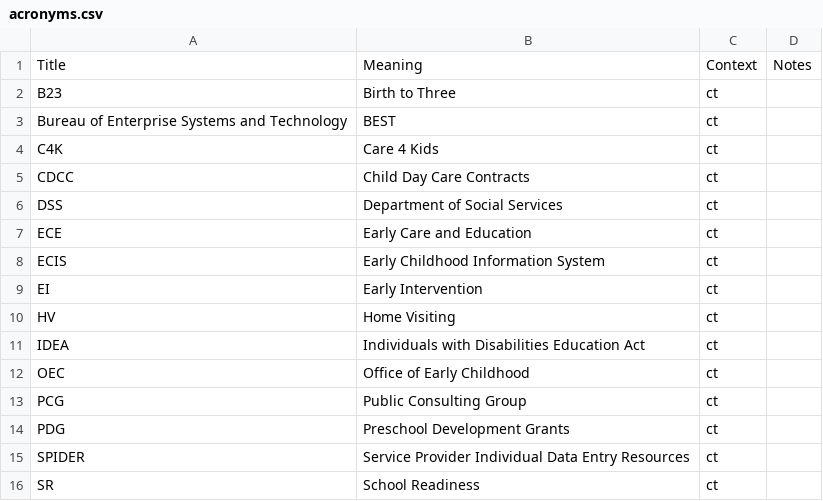
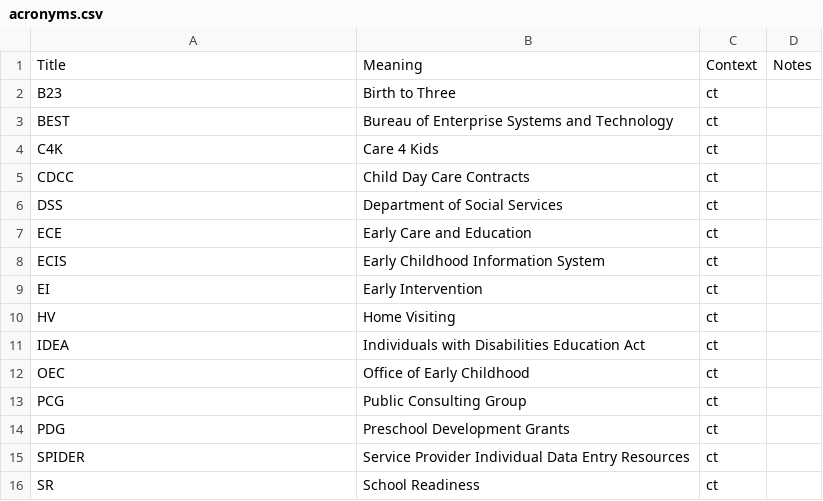
Before and after one commit to abbyraskin/acronyms, a CSV file: acronyms.csv, drawn as a sheet.

Commit message:
Update acronyms.csv

```diff
--- a/acronyms.csv
+++ b/acronyms.csv
@@ -2,3 +2,3 @@
 B23,Birth to Three,ct,
-Bureau of Enterprise Systems and Technology,BEST,ct,
+BEST,Bureau of Enterprise Systems and Technology,ct,
 C4K,Care 4 Kids,ct,
```
